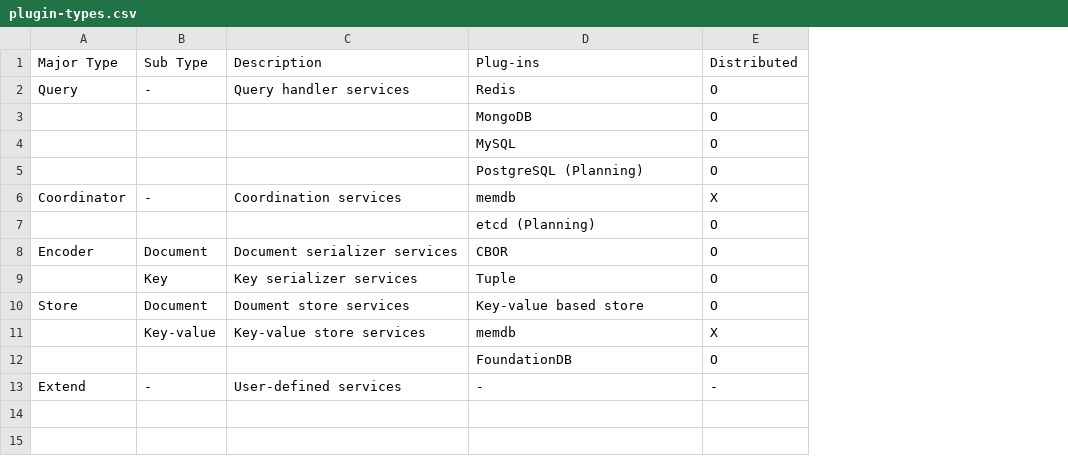
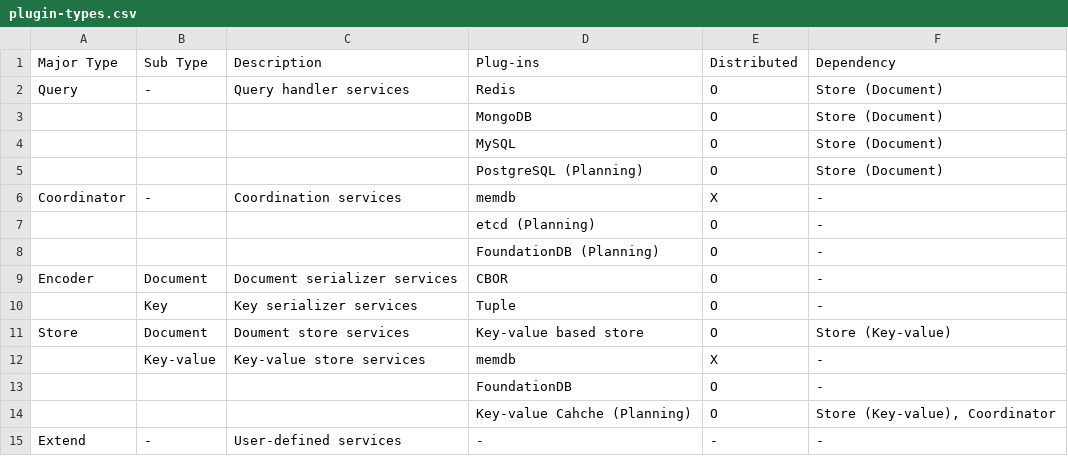
Before and after one commit to cybergarage/go-concord, a CSV file: doc/plugin/plugin-types.csv, drawn as a sheet; the diff names each change by its address in the sheet, - before the commit and + after, or states it on an @@ line.

Commit message:
Update documents

```diff
--- a/doc/plugin/plugin-types.csv
+++ b/doc/plugin/plugin-types.csv
+column F (Dependency), rows 2-7: Store (Document) | Store (Document) | Store (Document) | Store (Document) | - | -; rows 9-13: - | - | Store (Key-value) | - | -; row 15: -
+row 8:  |  |  | FoundationDB (Planning) | O | -
+row 14:  |  |  | Key-value Cahche (Planning) | O | Store (Key-value), Coordinator
```
Also changed, not shown: 5 other files.
